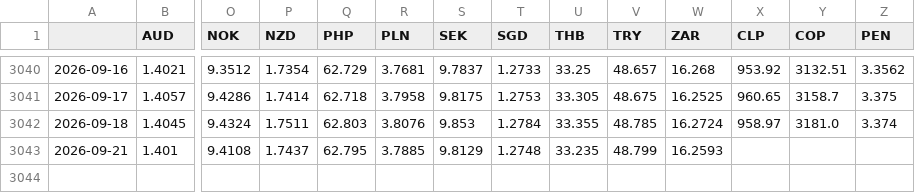
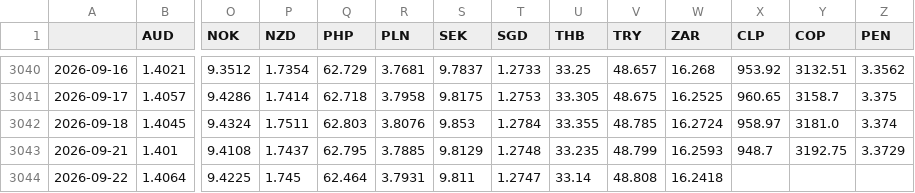
Before and after one commit to DataVizHonduran/EMFX_risk_diffusion, a CSV file: fx_data_raw.csv, drawn as a sheet; only a part is shown, gaps mark what is left out; rows hold the shown columns only; the diff names each change by its address in the sheet, - before the commit and + after, or states it on an @@ line.

```diff
--- a/fx_data_raw.csv
+++ b/fx_data_raw.csv
-X3043 (CLP): (empty)
+X3043 (CLP): 948.7
-Y3043 (COP): (empty)
+Y3043 (COP): 3192.75
-Z3043 (PEN): (empty)
+Z3043 (PEN): 3.3729
+row 3044: 2026-09-22 | 1.4064 | 9.4225 | 1.745 | 62.464 | 3.7931 | 9.811 | 1.2747 | 33.14 | 48.808 | 16.2418
```
Also changed, not shown: fx_data_emfx.csv.
